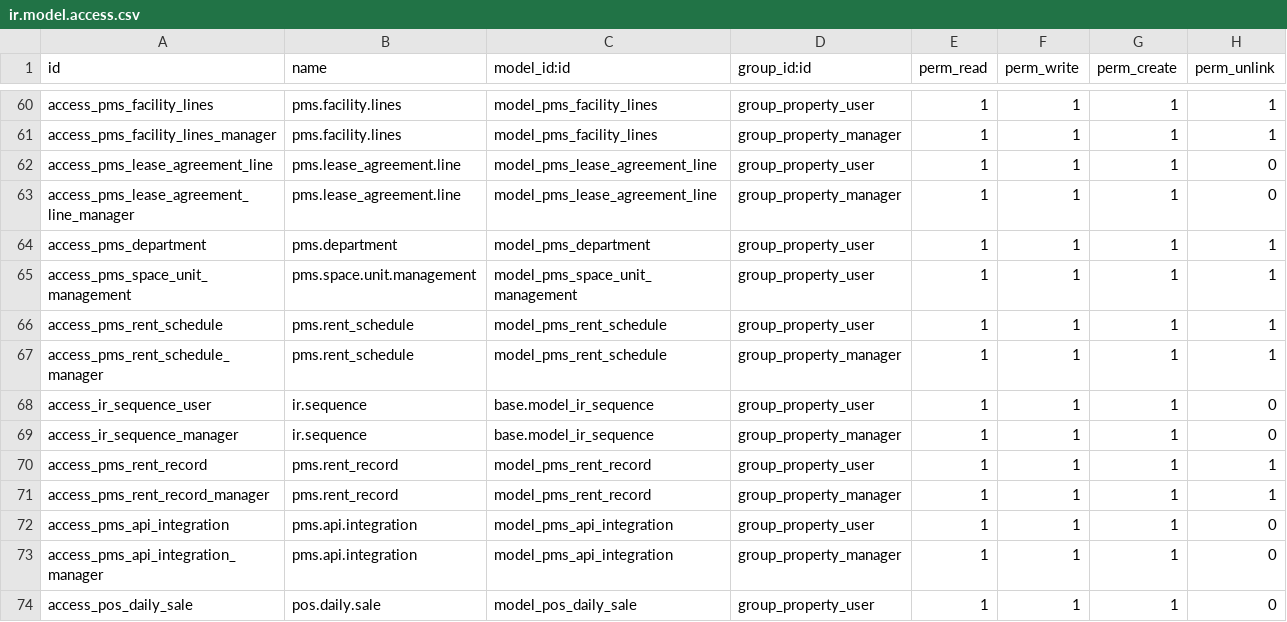
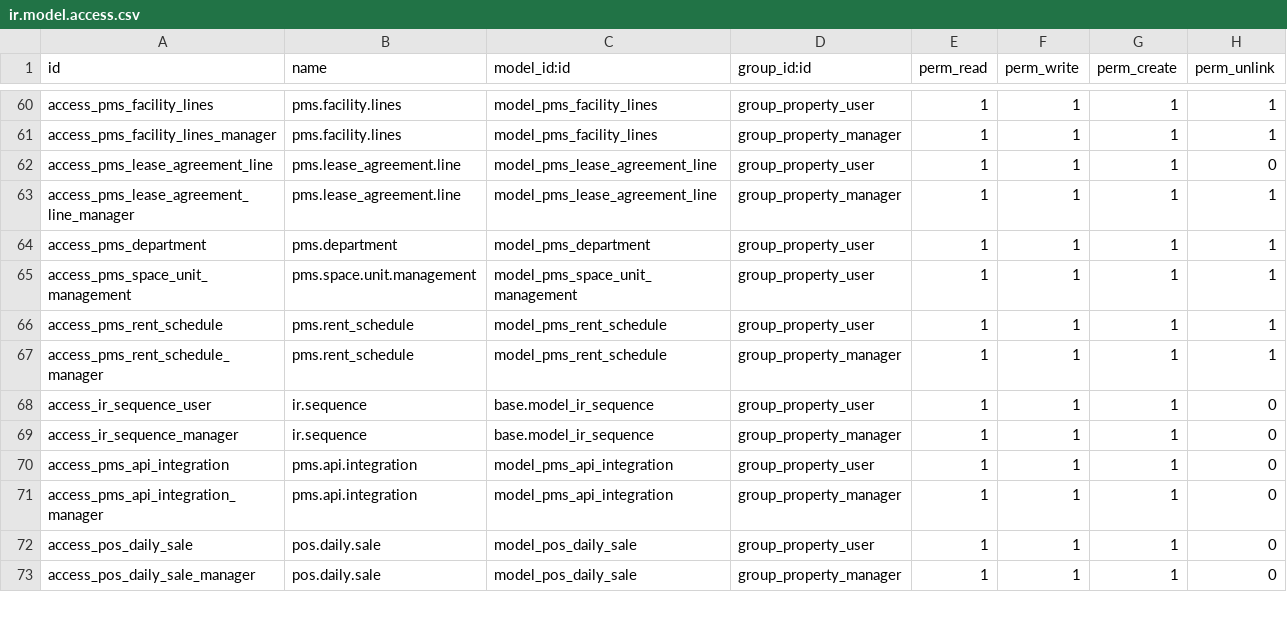
Before and after one commit to dionisiotorres/propertymanagememt, a CSV file: property_management_system/security/ir.model.access.csv, drawn as a sheet; only a part is shown, gaps mark what is left out; the shorter side is filled out with more unchanged rows.

```diff
--- a/property_management_system/security/ir.model.access.csv
+++ b/property_management_system/security/ir.model.access.csv
@@ -62,3 +62,3 @@ access_pms_facility_lines_manager,pms.facility.lines,model_pms_facility_lines,gr
 access_pms_lease_agreement_line,pms.lease_agreement.line,model_pms_lease_agreement_line,group_property_user,1,1,1,0
-access_pms_lease_agreement_line_manager,pms.lease_agreement.line,model_pms_lease_agreement_line,group_property_manager,1,1,1,0
+access_pms_lease_agreement_line_manager,pms.lease_agreement.line,model_pms_lease_agreement_line,group_property_manager,1,1,1,1
 access_pms_department,pms.department,model_pms_department,group_property_user,1,1,1,1
@@ -69,4 +69,2 @@ access_ir_sequence_user,ir.sequence,base.model_ir_sequence,group_property_user,1
 access_ir_sequence_manager,ir.sequence,base.model_ir_sequence,group_property_manager,1,1,1,0
-access_pms_rent_record,pms.rent_record,model_pms_rent_record,group_property_user,1,1,1,1
-access_pms_rent_record_manager,pms.rent_record,model_pms_rent_record,group_property_manager,1,1,1,1
 access_pms_api_integration,pms.api.integration,model_pms_api_integration,group_property_user,1,1,1,0
```
Also changed, not shown: 10 other files.
